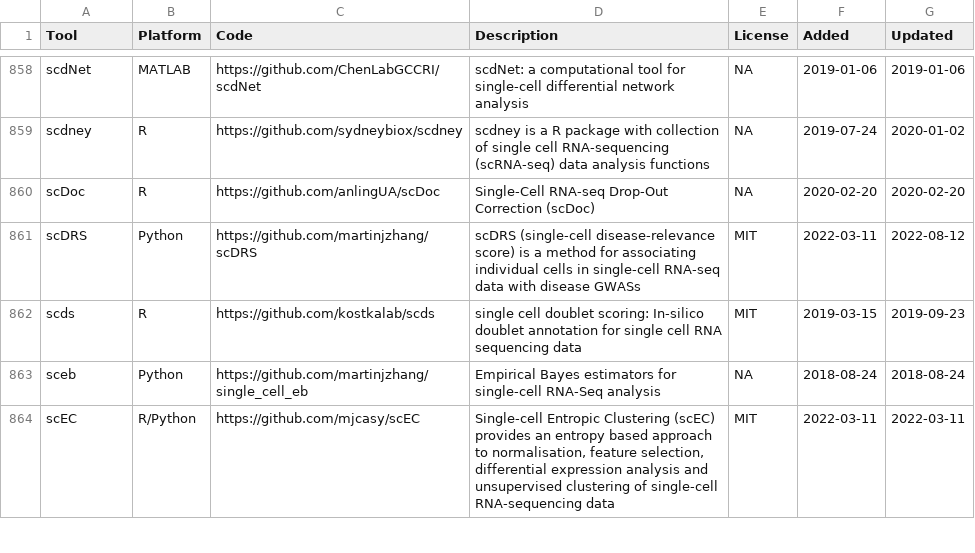
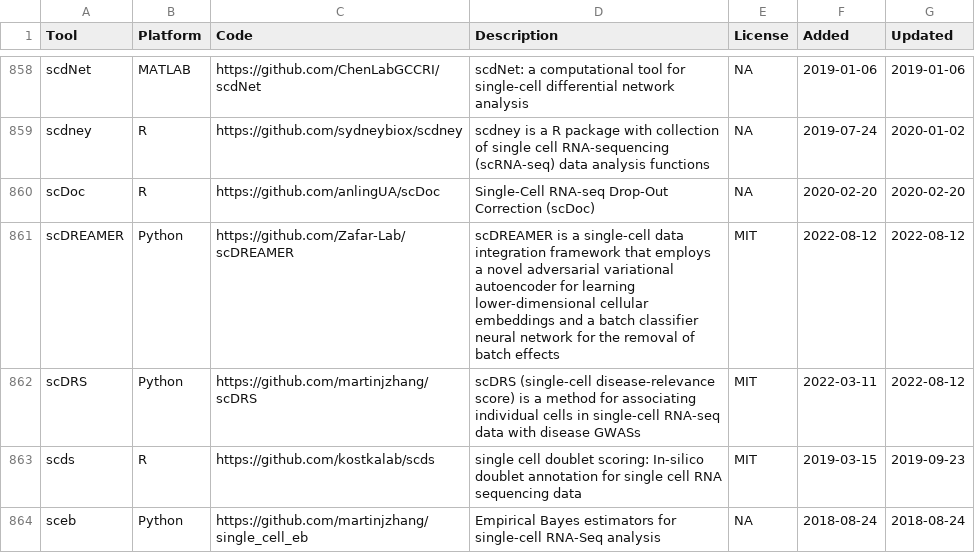
Before and after one commit to scRNA-tools/scRNA-tools, a TSV file: database/tools.tsv, drawn as a sheet; only a part is shown, gaps mark what is left out; the shorter side is filled out with more unchanged rows; the diff names each change by its address in the sheet, - before the commit and + after, or states it on an @@ line.

Commit message:
New tool: scDREAMER
A data integration framework that employs a novel adversarial variational autoencoder and a batch classifier neural network for the removal of batch effects

https://www.scrna-tools.org/tools#scDREAMER

```diff
--- a/database/tools.tsv
+++ b/database/tools.tsv
+row 861: scDREAMER | Python | https://github.com/Zafar-Lab/scDREAMER | scDREAMER is a single-cell data integration framework that employs a novel adversarial variational autoencoder for learning lower-dimensional cellular embeddings and a batch classifier neural network for the removal of batch effects | MIT | 2022-08-12 | 2022-08-12
```
Also changed, not shown: database/categories-idx.tsv, database/doi-idx.tsv, 3 other files.
